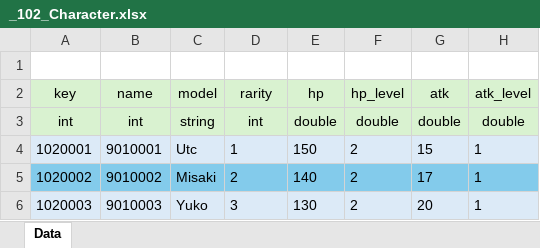
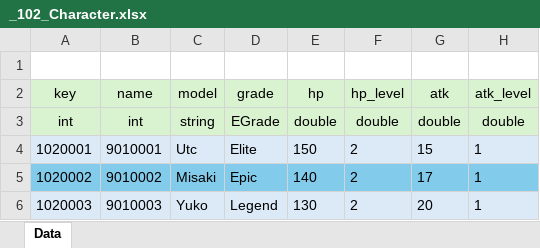
Before and after one commit to GyoolTomato/NextHorizonTables, an Excel workbook: _102_Character.xlsx, sheet Data, drawn as a sheet; only a part is shown; values as stored, in another font and other column widths than the file's, no borders; the diff names each change by its address in the sheet, - before the commit and + after, or states it on an @@ line.

```diff
--- a/_102_Character.xlsx (sheet Data)
+++ b/_102_Character.xlsx (sheet Data)
-D2: rarity
+D2: grade
-D3: int
+D3: EGrade
-D4: 1
+D4: Elite
-D5: 2
+D5: Epic
-D6: 3
+D6: Legend
```
Also changed, not shown: _101_Items.xlsx, 2 other files.
